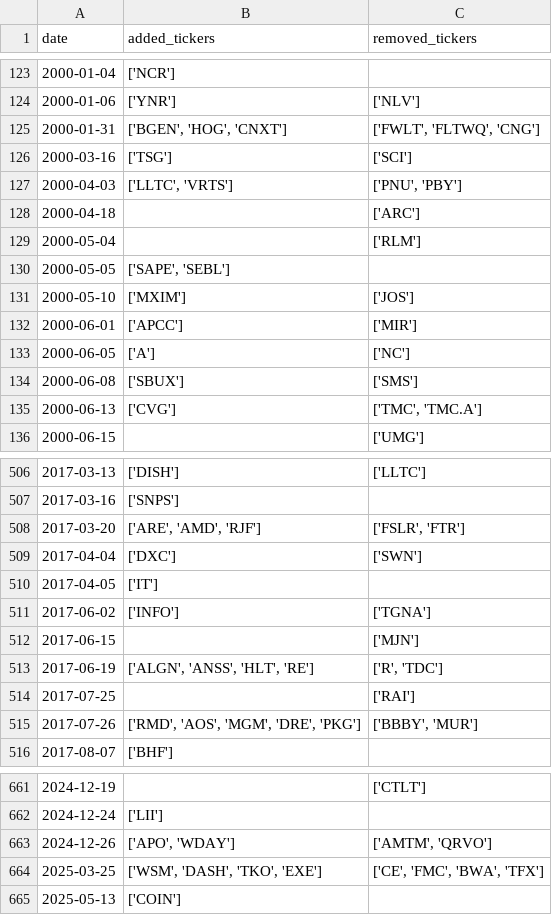
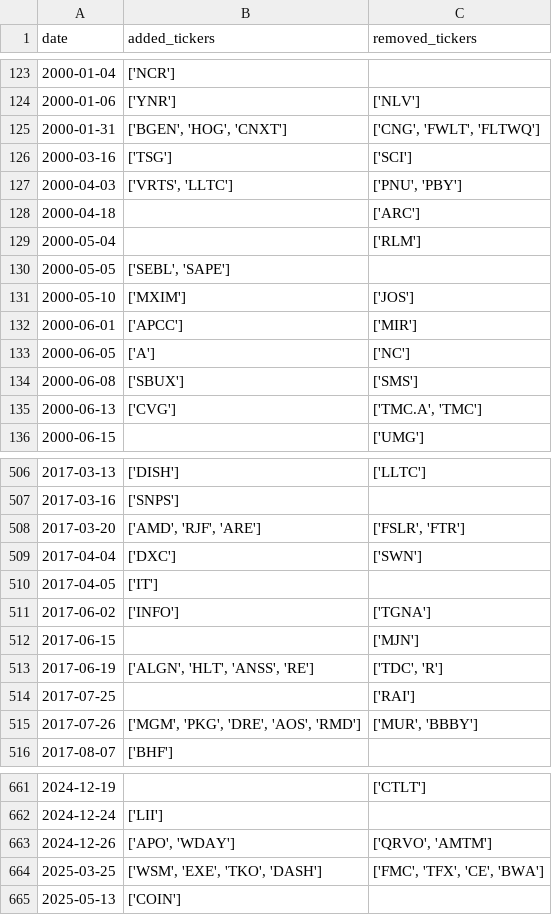
Before and after one commit to chinobing/historical_sp500_constituents, a CSV file: sp500_changes_since_1996.csv, drawn as a sheet; only a part is shown, gaps mark what is left out; the diff covers the shown part only.

```diff
--- a/sp500_changes_since_1996.csv
+++ b/sp500_changes_since_1996.csv
@@ -124,8 +124,8 @@ date,added_tickers,removed_tickers
 2000-01-06,['YNR'],['NLV']
-2000-01-31,"['BGEN', 'HOG', 'CNXT']","['FWLT', 'FLTWQ', 'CNG']"
+2000-01-31,"['BGEN', 'HOG', 'CNXT']","['CNG', 'FWLT', 'FLTWQ']"
 2000-03-16,['TSG'],['SCI']
-2000-04-03,"['LLTC', 'VRTS']","['PNU', 'PBY']"
+2000-04-03,"['VRTS', 'LLTC']","['PNU', 'PBY']"
 2000-04-18,,['ARC']
 2000-05-04,,['RLM']
-2000-05-05,"['SAPE', 'SEBL']",
+2000-05-05,"['SEBL', 'SAPE']",
 2000-05-10,['MXIM'],['JOS']
@@ -134,3 +134,3 @@ date,added_tickers,removed_tickers
 2000-06-08,['SBUX'],['SMS']
-2000-06-13,['CVG'],"['TMC', 'TMC.A']"
+2000-06-13,['CVG'],"['TMC.A', 'TMC']"
 2000-06-15,,['UMG']
@@ -507,3 +507,3 @@ date,added_tickers,removed_tickers
 2017-03-16,['SNPS'],
-2017-03-20,"['ARE', 'AMD', 'RJF']","['FSLR', 'FTR']"
+2017-03-20,"['AMD', 'RJF', 'ARE']","['FSLR', 'FTR']"
 2017-04-04,['DXC'],['SWN']
@@ -512,5 +512,5 @@ date,added_tickers,removed_tickers
 2017-06-15,,['MJN']
-2017-06-19,"['ALGN', 'ANSS', 'HLT', 'RE']","['R', 'TDC']"
+2017-06-19,"['ALGN', 'HLT', 'ANSS', 'RE']","['TDC', 'R']"
 2017-07-25,,['RAI']
-2017-07-26,"['RMD', 'AOS', 'MGM', 'DRE', 'PKG']","['BBBY', 'MUR']"
+2017-07-26,"['MGM', 'PKG', 'DRE', 'AOS', 'RMD']","['MUR', 'BBBY']"
 2017-08-07,['BHF'],
@@ -662,4 +662,4 @@ date,added_tickers,removed_tickers
 2024-12-24,['LII'],
-2024-12-26,"['APO', 'WDAY']","['AMTM', 'QRVO']"
-2025-03-25,"['WSM', 'DASH', 'TKO', 'EXE']","['CE', 'FMC', 'BWA', 'TFX']"
+2024-12-26,"['APO', 'WDAY']","['QRVO', 'AMTM']"
+2025-03-25,"['WSM', 'EXE', 'TKO', 'DASH']","['FMC', 'TFX', 'CE', 'BWA']"
 2025-05-13,['COIN'],
```
Also changed, not shown: 117 edited cells elsewhere in this file, sp500_constituents.csv, 1 other file.
